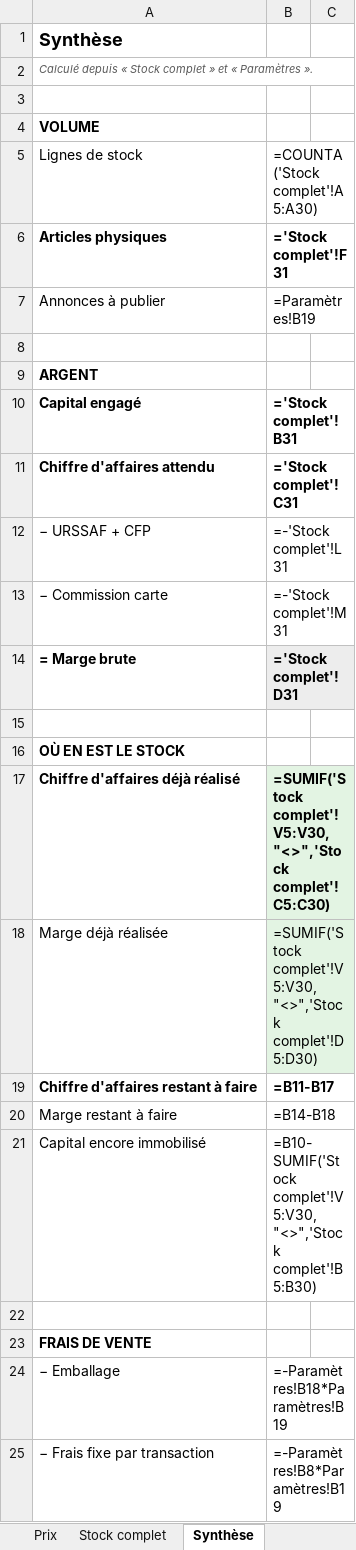
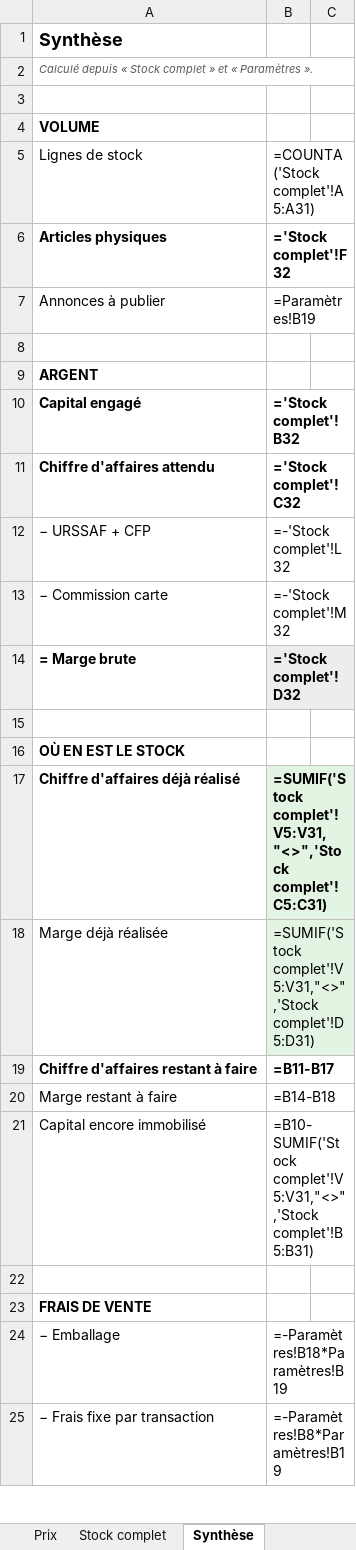
Before and after one commit to ninislegamer/ps4, an Excel workbook: exports/maison-nsaia-stock.xlsx, sheet Synthèse, drawn as a sheet; only a part is shown; values as stored, in another font and other column widths than the file's, no borders; formulas without a stored value are shown as written; the diff names each change by its address in the sheet, - before the commit and + after, or states it on an @@ line.

```diff
--- a/exports/maison-nsaia-stock.xlsx (sheet Synthèse)
+++ b/exports/maison-nsaia-stock.xlsx (sheet Synthèse)
-B5: =COUNTA('Stock complet'!A5:A30)
+B5: =COUNTA('Stock complet'!A5:A31)
-B6: ='Stock complet'!F31
+B6: ='Stock complet'!F32
-B10: ='Stock complet'!B31
+B10: ='Stock complet'!B32
-B11: ='Stock complet'!C31
+B11: ='Stock complet'!C32
-B12: =-'Stock complet'!L31
+B12: =-'Stock complet'!L32
-B13: =-'Stock complet'!M31
+B13: =-'Stock complet'!M32
-B14: ='Stock complet'!D31
+B14: ='Stock complet'!D32
-B17: =SUMIF('Stock complet'!V5:V30,"<>",'Stock complet'!C5:C30)
+B17: =SUMIF('Stock complet'!V5:V31,"<>",'Stock complet'!C5:C31)
-B18: =SUMIF('Stock complet'!V5:V30,"<>",'Stock complet'!D5:D30)
+B18: =SUMIF('Stock complet'!V5:V31,"<>",'Stock complet'!D5:D31)
-B21: =B10-SUMIF('Stock complet'!V5:V30,"<>",'Stock complet'!B5:B30)
+B21: =B10-SUMIF('Stock complet'!V5:V31,"<>",'Stock complet'!B5:B31)
```
Also changed, not shown: sheet Stock complet, sheet Prix, sheet Paramètres, exports/maison-nsaia-liste-de-vente.xlsx.
